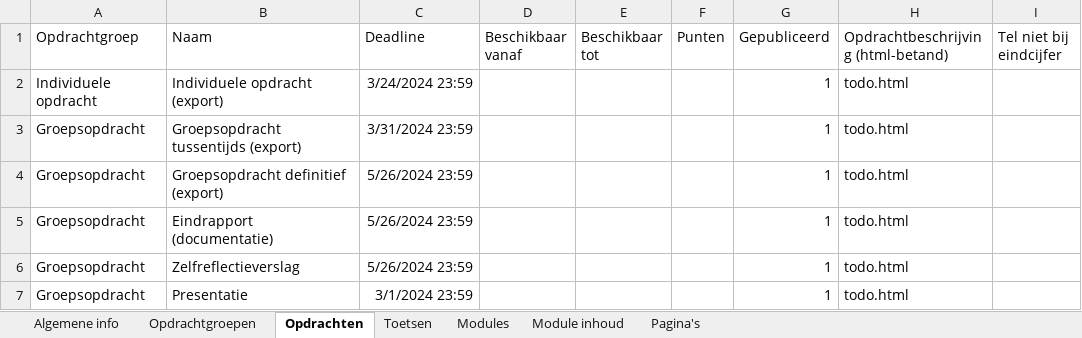
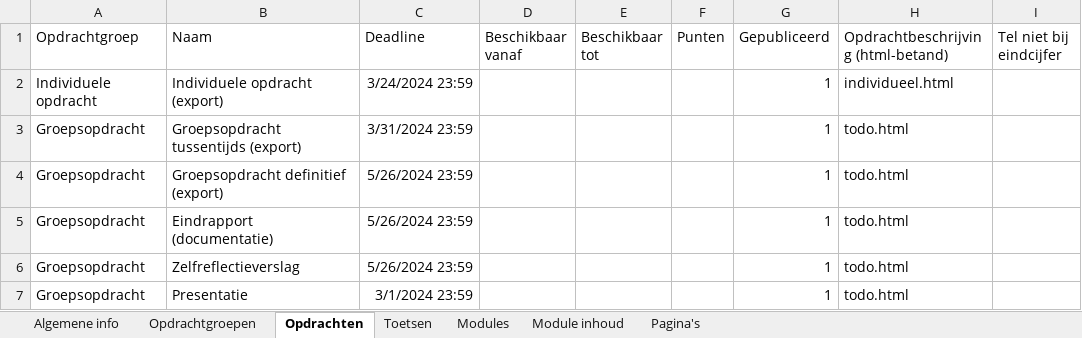
Before and after one commit to it-graduaten/canvas-course-scaffolder-with-course-configs, an Excel workbook: projecten-voor-het-werkveld-zb0138/config.xlsx, sheet Opdrachten, drawn as a sheet; values as stored, in another font and other column widths than the file's, no borders; table styles not drawn; the diff names each change by its address in the sheet, - before the commit and + after, or states it on an @@ line.

Commit message:
Add invididuele opdracht

```diff
--- a/projecten-voor-het-werkveld-zb0138/config.xlsx (sheet Opdrachten)
+++ b/projecten-voor-het-werkveld-zb0138/config.xlsx (sheet Opdrachten)
-H2: todo.html
+H2: individueel.html
```
Also changed, not shown: 1 other file.
